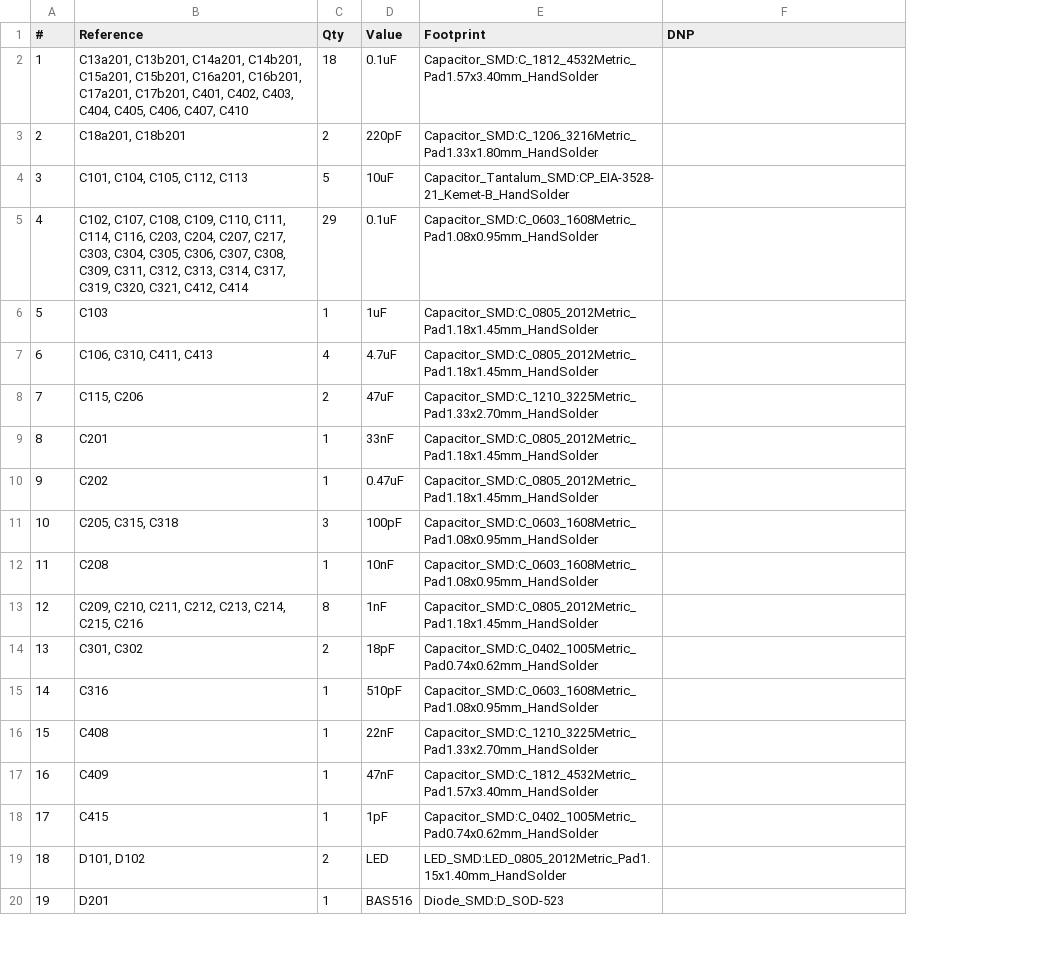
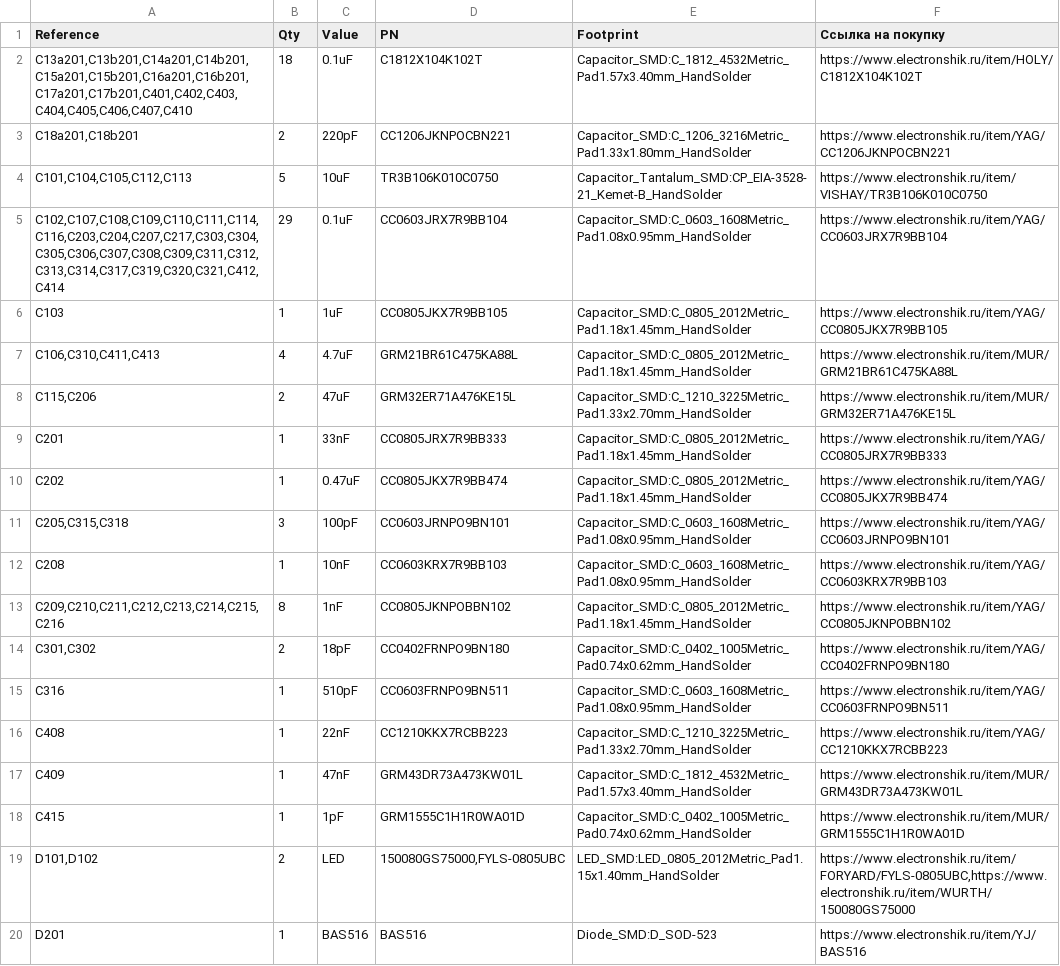
Before and after one commit to Motokichirou/gamma-spectrometer, a CSV file: pcb/gamma_spectrometer/gamma_spectrometer.csv, drawn as a sheet; only a part is shown; removed rows and columns are numbered as before the commit, all else as after; the diff covers the shown part only; the diff names each change by its address in the sheet, - before the commit and + after, or states it on an @@ line.

```diff
--- a/pcb/gamma_spectrometer/gamma_spectrometer.csv
+++ b/pcb/gamma_spectrometer/gamma_spectrometer.csv
-column A (#), rows 2-20: 1 | 2 | 3 | 4 | 5 | 6 | 7 | 8 | 9 | 10 | 11 | 12 | 13 | 14 | 15 | 16 | 17 | 18 | 19
+column D (PN), rows 2-20: C1812X104K102T | CC1206JKNPOCBN221 | TR3B106K010C0750 | CC0603JRX7R9BB104 | CC0805JKX7R9BB105 | GRM21BR61C475KA88L | GRM32ER71A476KE15L | CC0805JRX7R9BB333 | CC0805JKX7R9BB474 | CC0603JRNPO9BN101 | CC0603KRX7R9BB103 | CC0805JKNPOBBN102 | CC0402FRNPO9BN180 | CC0603FRNPO9BN511 | CC1210KKX7RCBB223 | GRM43DR73A473KW01L | GRM1555C1H1R0WA01D | 150080GS75000,FYLS-0805UBC | BAS516
-F1: DNP
+F1: Ссылка на покупку
-A2 (Reference): C13a201, C13b201, C14a201, C14b201, C15a201, C15b201, C16a201, C16b201, C17a201, C17b201, C401, C402, C403, C404, C405, C406, C407, C410
+A2 (Reference): C13a201,C13b201,C14a201,C14b201,C15a201,C15b201,C16a201,C16b201,C17a201,C17b201,C401,C402,C403,C404,C405,C406,C407,C410
-F2 (Ссылка на покупку): (empty)
+F2 (Ссылка на покупку): https://www.electronshik.ru/item/HOLY/C1812X104K102T
-A3 (Reference): C18a201, C18b201
+A3 (Reference): C18a201,C18b201
-F3 (Ссылка на покупку): (empty)
+F3 (Ссылка на покупку): https://www.electronshik.ru/item/YAG/CC1206JKNPOCBN221
-A4 (Reference): C101, C104, C105, C112, C113
+A4 (Reference): C101,C104,C105,C112,C113
-F4 (Ссылка на покупку): (empty)
+F4 (Ссылка на покупку): https://www.electronshik.ru/item/VISHAY/TR3B106K010C0750
-A5 (Reference): C102, C107, C108, C109, C110, C111, C114, C116, C203, C204, C207, C217, C303, C304, C305, C306, C307, C308, C309, C311, C312, C313, C314, C317, C319, C320, C321, C412, C414
+A5 (Reference): C102,C107,C108,C109,C110,C111,C114,C116,C203,C204,C207,C217,C303,C304,C305,C306,C307,C308,C309,C311,C312,C313,C314,C317,C319,C320,C321,C412,C414
-F5 (Ссылка на покупку): (empty)
+F5 (Ссылка на покупку): https://www.electronshik.ru/item/YAG/CC0603JRX7R9BB104
-F6 (Ссылка на покупку): (empty)
+F6 (Ссылка на покупку): https://www.electronshik.ru/item/YAG/CC0805JKX7R9BB105
-A7 (Reference): C106, C310, C411, C413
+A7 (Reference): C106,C310,C411,C413
-F7 (Ссылка на покупку): (empty)
+F7 (Ссылка на покупку): https://www.electronshik.ru/item/MUR/GRM21BR61C475KA88L
-A8 (Reference): C115, C206
+A8 (Reference): C115,C206
-F8 (Ссылка на покупку): (empty)
+F8 (Ссылка на покупку): https://www.electronshik.ru/item/MUR/GRM32ER71A476KE15L
-F9 (Ссылка на покупку): (empty)
+F9 (Ссылка на покупку): https://www.electronshik.ru/item/YAG/CC0805JRX7R9BB333
-F10 (Ссылка на покупку): (empty)
+F10 (Ссылка на покупку): https://www.electronshik.ru/item/YAG/CC0805JKX7R9BB474
-A11 (Reference): C205, C315, C318
+A11 (Reference): C205,C315,C318
-F11 (Ссылка на покупку): (empty)
+F11 (Ссылка на покупку): https://www.electronshik.ru/item/YAG/CC0603JRNPO9BN101
-F12 (Ссылка на покупку): (empty)
+F12 (Ссылка на покупку): https://www.electronshik.ru/item/YAG/CC0603KRX7R9BB103
-A13 (Reference): C209, C210, C211, C212, C213, C214, C215, C216
+A13 (Reference): C209,C210,C211,C212,C213,C214,C215,C216
-F13 (Ссылка на покупку): (empty)
+F13 (Ссылка на покупку): https://www.electronshik.ru/item/YAG/CC0805JKNPOBBN102
-A14 (Reference): C301, C302
+A14 (Reference): C301,C302
-F14 (Ссылка на покупку): (empty)
+F14 (Ссылка на покупку): https://www.electronshik.ru/item/YAG/CC0402FRNPO9BN180
-F15 (Ссылка на покупку): (empty)
+F15 (Ссылка на покупку): https://www.electronshik.ru/item/YAG/CC0603FRNPO9BN511
-F16 (Ссылка на покупку): (empty)
+F16 (Ссылка на покупку): https://www.electronshik.ru/item/YAG/CC1210KKX7RCBB223
-F17 (Ссылка на покупку): (empty)
+F17 (Ссылка на покупку): https://www.electronshik.ru/item/MUR/GRM43DR73A473KW01L
-F18 (Ссылка на покупку): (empty)
+F18 (Ссылка на покупку): https://www.electronshik.ru/item/MUR/GRM1555C1H1R0WA01D
-A19 (Reference): D101, D102
+A19 (Reference): D101,D102
-F19 (Ссылка на покупку): (empty)
+F19 (Ссылка на покупку): https://www.electronshik.ru/item/FORYARD/FYLS-0805UBC,https://www.electronshik.ru/item/WURTH/150080GS75000
-F20 (Ссылка на покупку): (empty)
+F20 (Ссылка на покупку): https://www.electronshik.ru/item/YJ/BAS516
```
Also changed, not shown: 65 edited cells elsewhere in this file, 1 other file.
